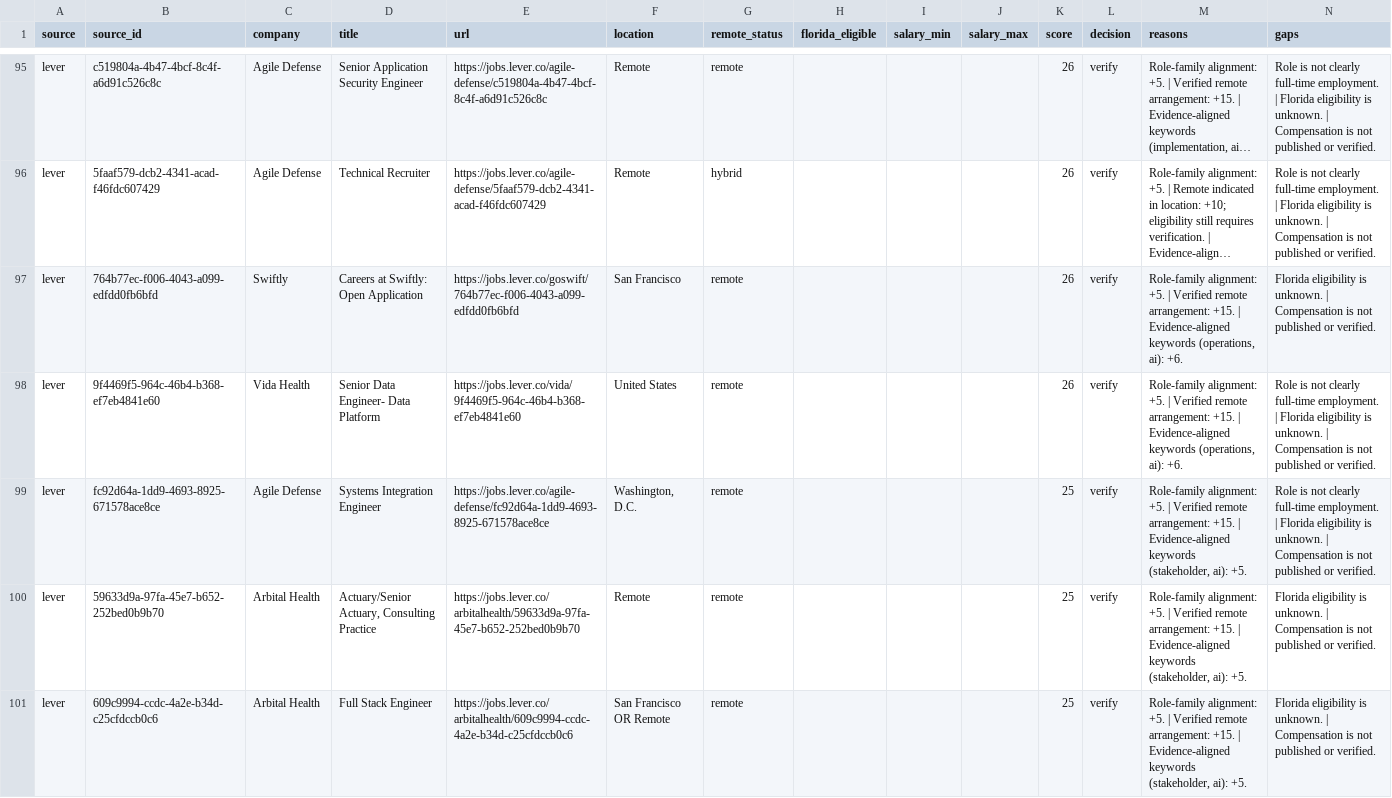
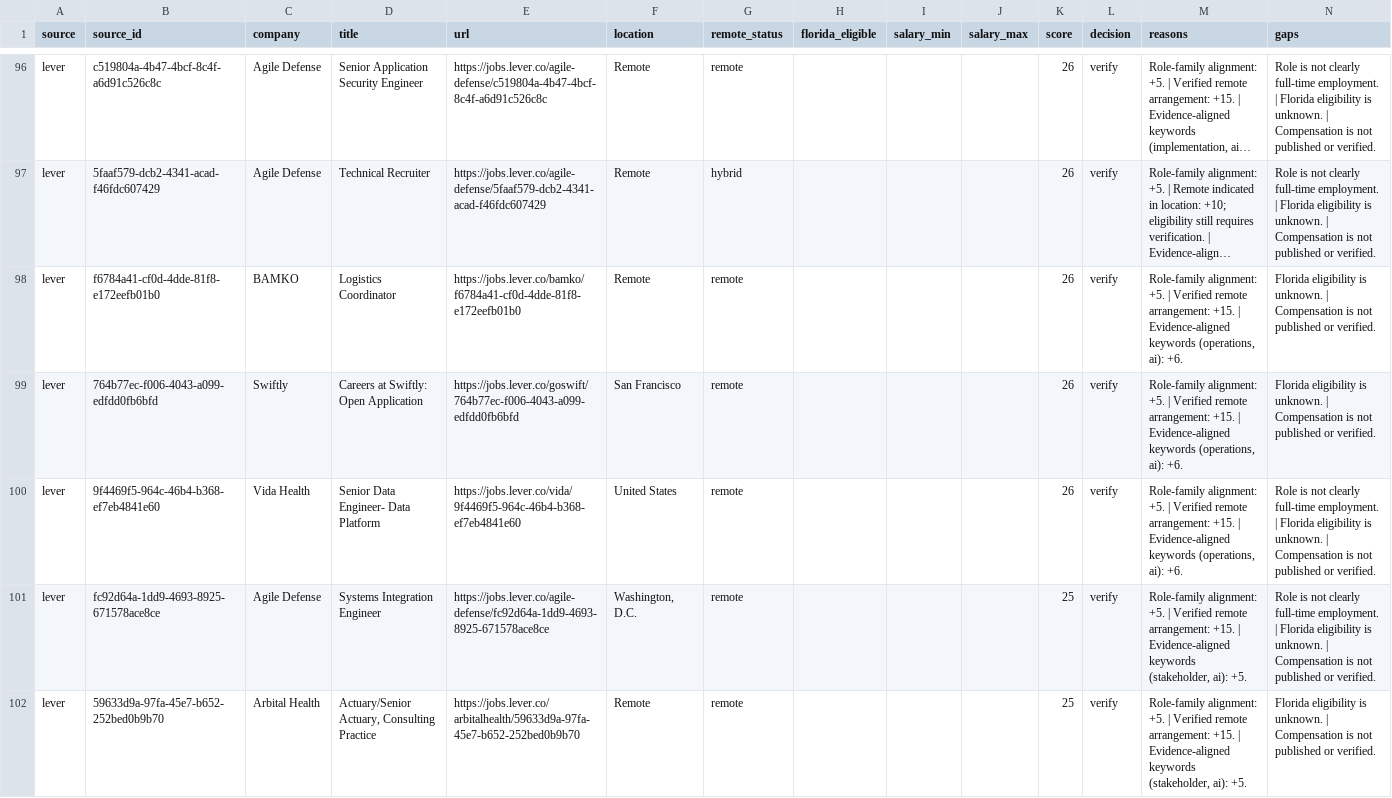
Before and after one commit to AudioJones-Dev/career-os, a CSV file: latest/ranked-opportunities.csv, drawn as a sheet; only a part is shown, gaps mark what is left out; the shorter side is filled out with more unchanged rows; long unchanged cells end in …; the diff covers the shown part only; the diff names each change by its address in the sheet, - before the commit and + after, or states it on an @@ line.

```diff
--- a/latest/ranked-opportunities.csv
+++ b/latest/ranked-opportunities.csv
+row 98: lever | f6784a41-cf0d-4dde-81f8-e172eefb01b0 | BAMKO | Logistics Coordinator | https://jobs.lever.co/bamko/f6784a41-cf0d-4dde-81f8-e172eefb01b0 | Remote | remote |  |  |  | 26 | verify | Role-family alignment: +5. | Verified remote arrangement: +15. | Evidence-aligned keywords (operations, ai): +6. | Florida eligibility is unknown. | Compensation is not published or verified.
```
Also changed, not shown: 4 added rows and 5 removed rows elsewhere in this file, latest/verification-results.csv, 1 other file.
